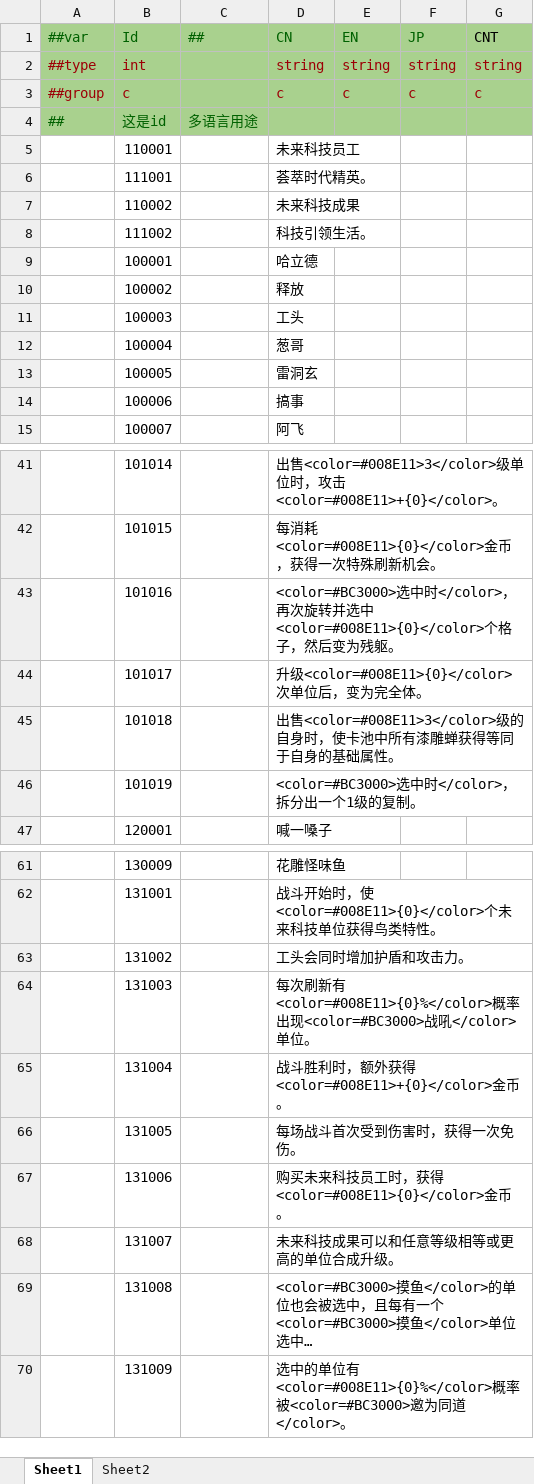
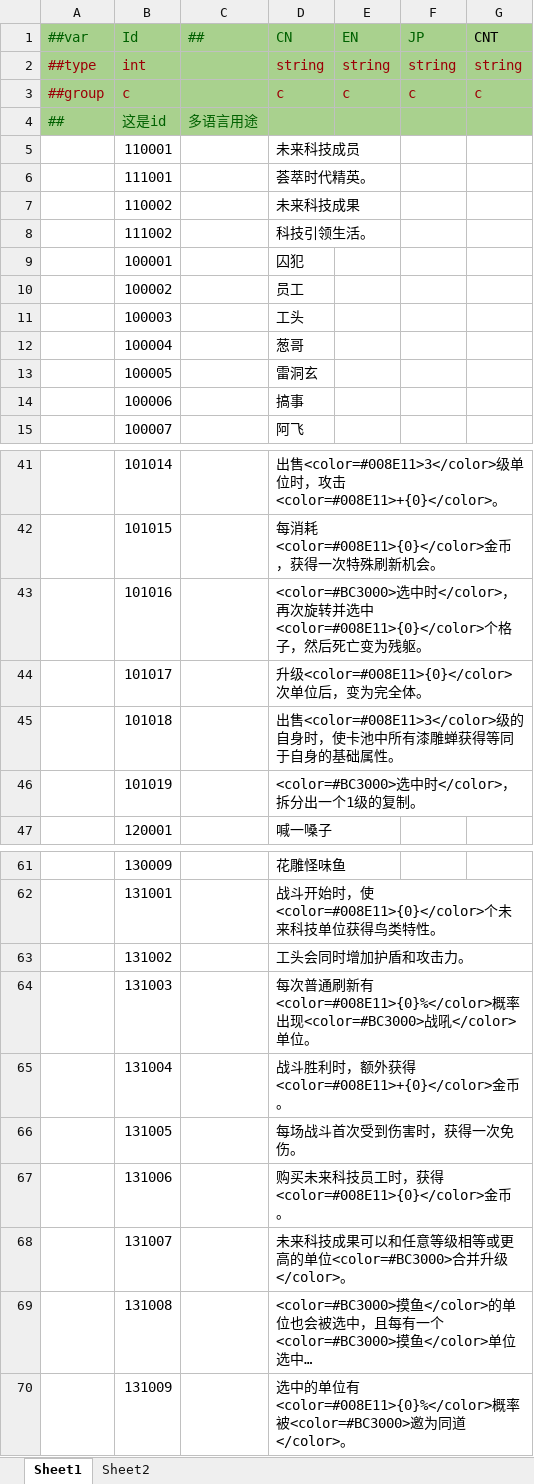
Before and after one commit to PaoPaoYue/rh-wlj-mod, an Excel workbook: tables/localization_mod.xlsx, sheet Sheet1, drawn as a sheet; only a part is shown, gaps mark what is left out; long unchanged cells end in …; values as stored, in another font and other column widths than the file's, no borders; the diff names each change by its address in the sheet, - before the commit and + after, or states it on an @@ line.

```diff
--- a/tables/localization_mod.xlsx (sheet Sheet1)
+++ b/tables/localization_mod.xlsx (sheet Sheet1)
-D5 (CN): 未来科技员工
+D5 (CN): 未来科技成员
-D9 (CN): 哈立德
+D9 (CN): 囚犯
-D10 (CN): 释放
+D10 (CN): 员工
-D43 (CN): …然后变为…
+D43 (CN): …然后死亡变为…
-D64 (CN): 每次刷新…
+D64 (CN): 每次普通刷新…
-D68 (CN): 未来科技成果可以和任意等级相等或更高的单位合成升级。
+D68 (CN): 未来科技成果可以和任意等级相等或更高的单位<color=#BC3000>合并升级</color>。
```
Also changed, not shown: tables/element_mod.xlsx, tables/relics_mod.xlsx, 17 other files.
